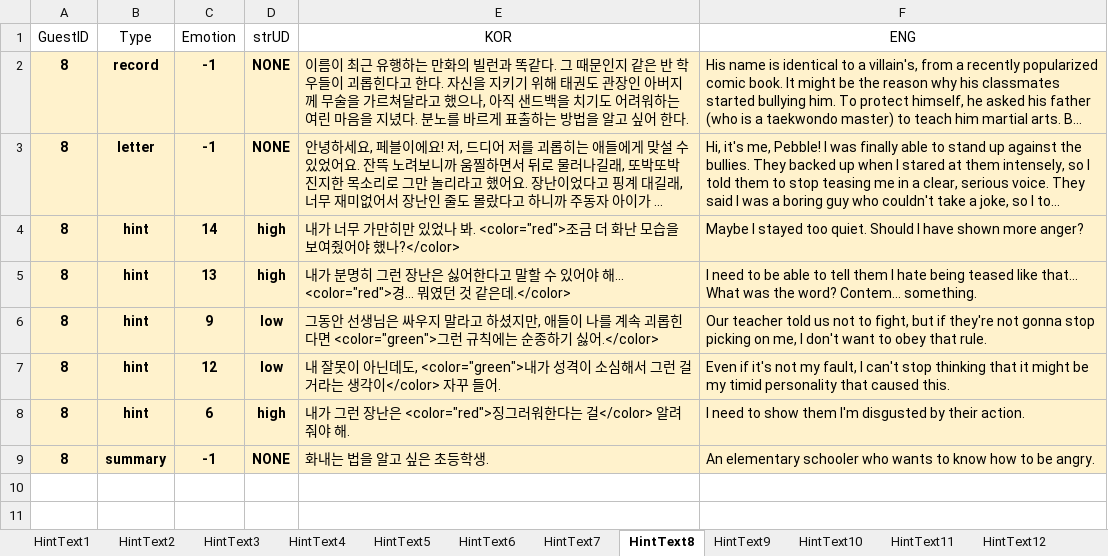
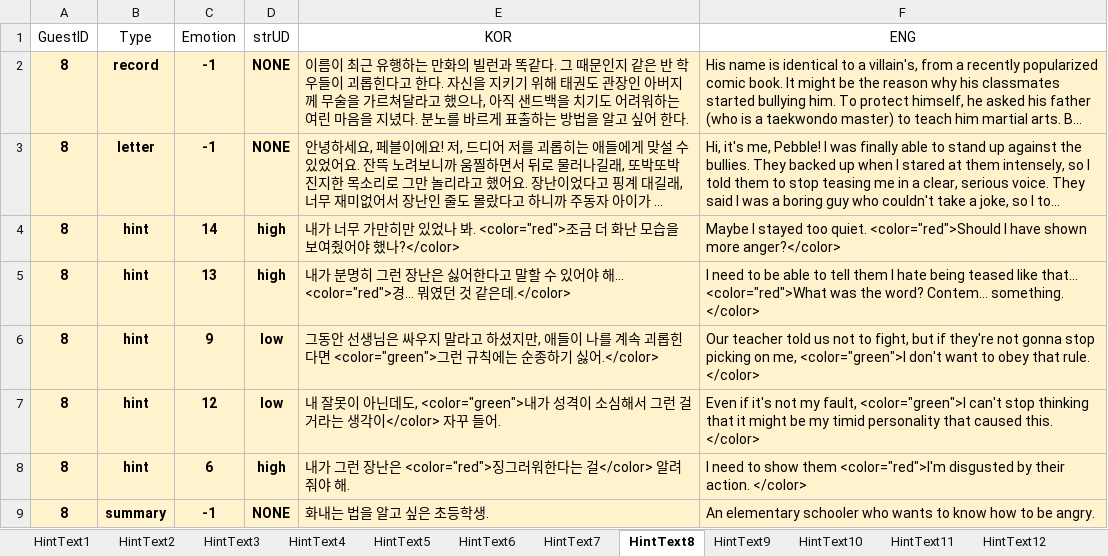
Before and after one commit to EUSTRESS/Cloud-Factory, an Excel workbook: Cloud_Factory/Assets/Scripts/KCH/scripts/RLHDB.xlsx, sheet HintText8, drawn as a sheet; long unchanged cells end in …; values as stored, in another font and other column widths than the file's, no borders; the diff names each change by its address in the sheet, - before the commit and + after, or states it on an @@ line.

```diff
--- a/Cloud_Factory/Assets/Scripts/KCH/scripts/RLHDB.xlsx (sheet HintText8)
+++ b/Cloud_Factory/Assets/Scripts/KCH/scripts/RLHDB.xlsx (sheet HintText8)
-F4 (ENG): …too quiet. Should I have shown more anger?
+F4 (ENG): …too quiet. <color="red">Should I have shown more anger?</color>
-F5 (ENG): …like that... What was the word? Contem... something.
+F5 (ENG): …like that... <color="red">What was the word? Contem... something. </color>
-F6 (ENG): …on me, I don't want to obey that rule.
+F6 (ENG): …on me, <color="green">I don't want to obey that rule. </color>
-F7 (ENG): …my fault, I can't stop thinking that it might be my timid personality that caused this.
+F7 (ENG): …my fault, <color="green">I can't stop thinking that it might be my timid personality that caused this. </color>
-F8 (ENG): …show them I'm disgusted by their action.
+F8 (ENG): …show them <color="red">I'm disgusted by their action. </color>
```
Also changed, not shown: sheet HintText2, sheet HintText4, sheet HintText6, sheet HintText17, sheet HintText9, sheet HintText7, 13 more sheets, Cloud_Factory/Assets/Scripts/CHS/Scripts/Dialog/DialogDB.xlsx, 5 other files.
